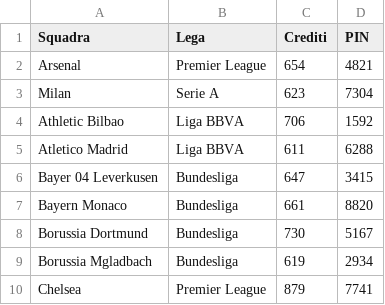
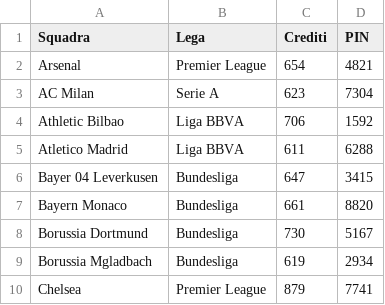
Before and after one commit to boo99ooq/LFM, a CSV file: leghe.csv, drawn as a sheet; only a part is shown.

Commit message:
Update leghe.csv

```diff
--- a/leghe.csv
+++ b/leghe.csv
@@ -2,3 +2,3 @@ Squadra,Lega,Crediti,PIN
 Arsenal,Premier League,654,4821
-Milan,Serie A,623,7304
+AC Milan,Serie A,623,7304
 Athletic Bilbao,Liga BBVA,706,1592
```
